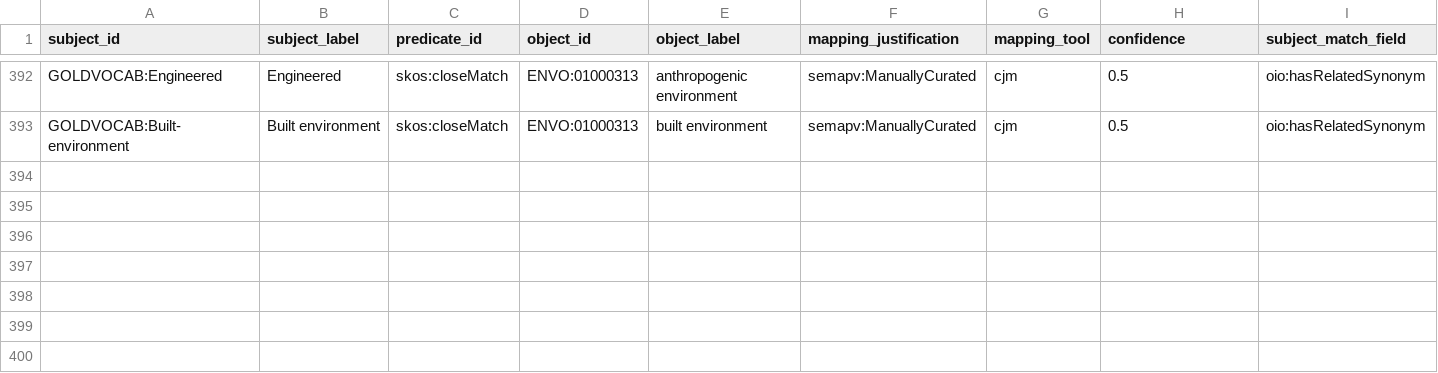
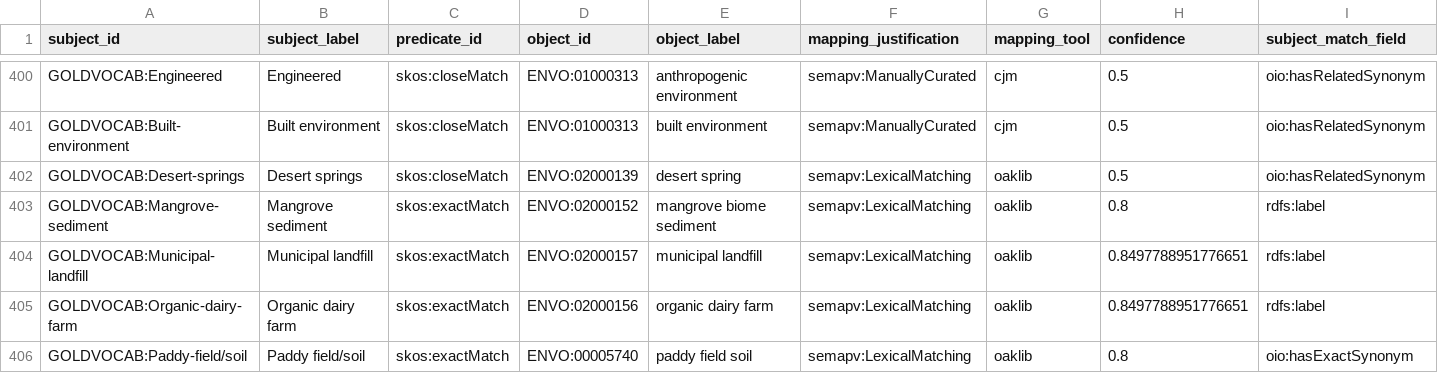
Before and after one commit to cmungall/gold-ontology, a TSV file: mappings/gold-to-envo.curated.sssom.tsv, drawn as a sheet; only a part is shown, gaps mark what is left out; rows hold the shown columns only; the diff covers the shown part only; the diff names each change by its address in the sheet, - before the commit and + after, or states it on an @@ line.

```diff
--- a/mappings/gold-to-envo.curated.sssom.tsv
+++ b/mappings/gold-to-envo.curated.sssom.tsv
+row 402: GOLDVOCAB:Desert-springs | Desert springs | skos:closeMatch | ENVO:02000139 | desert spring | semapv:LexicalMatching | oaklib | 0.5 | oio:hasRelatedSynonym
+row 403: GOLDVOCAB:Mangrove-sediment | Mangrove sediment | skos:exactMatch | ENVO:02000152 | mangrove biome sediment | semapv:LexicalMatching | oaklib | 0.8 | rdfs:label
+row 404: GOLDVOCAB:Municipal-landfill | Municipal landfill | skos:exactMatch | ENVO:02000157 | municipal landfill | semapv:LexicalMatching | oaklib | 0.8497788951776651 | rdfs:label
+row 405: GOLDVOCAB:Organic-dairy-farm | Organic dairy farm | skos:exactMatch | ENVO:02000156 | organic dairy farm | semapv:LexicalMatching | oaklib | 0.8497788951776651 | rdfs:label
+row 406: GOLDVOCAB:Paddy-field/soil | Paddy field/soil | skos:exactMatch | ENVO:00005740 | paddy field soil | semapv:LexicalMatching | oaklib | 0.8 | oio:hasExactSynonym
```
Also changed, not shown: 13 added rows elsewhere in this file, config/gold-env-synonyms.tsv, gold_definitions.csv, 7 other files.
